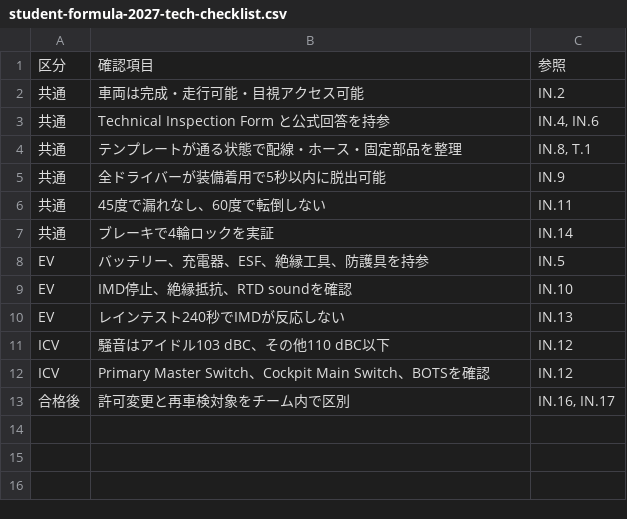
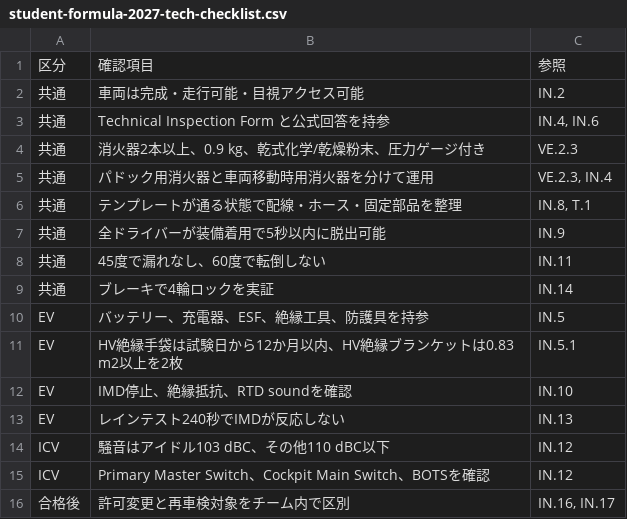
Before and after one commit to atyuyaya/atyuyaya.github.io, a CSV file: student-formula-2027/student-formula-2027-tech-checklist.csv, drawn as a sheet; the diff names each change by its address in the sheet, - before the commit and + after, or states it on an @@ line.

```diff
--- a/student-formula-2027/student-formula-2027-tech-checklist.csv
+++ b/student-formula-2027/student-formula-2027-tech-checklist.csv
+row 4: 共通 | 消火器2本以上、0.9 kg、乾式化学/乾燥粉末、圧力ゲージ付き | VE.2.3
+row 5: 共通 | パドック用消火器と車両移動時用消火器を分けて運用 | VE.2.3, IN.4
+row 11: EV | HV絶縁手袋は試験日から12か月以内、HV絶縁ブランケットは0.83 m2以上を2枚 | IN.5.1
```
Also changed, not shown: 2 other files.
